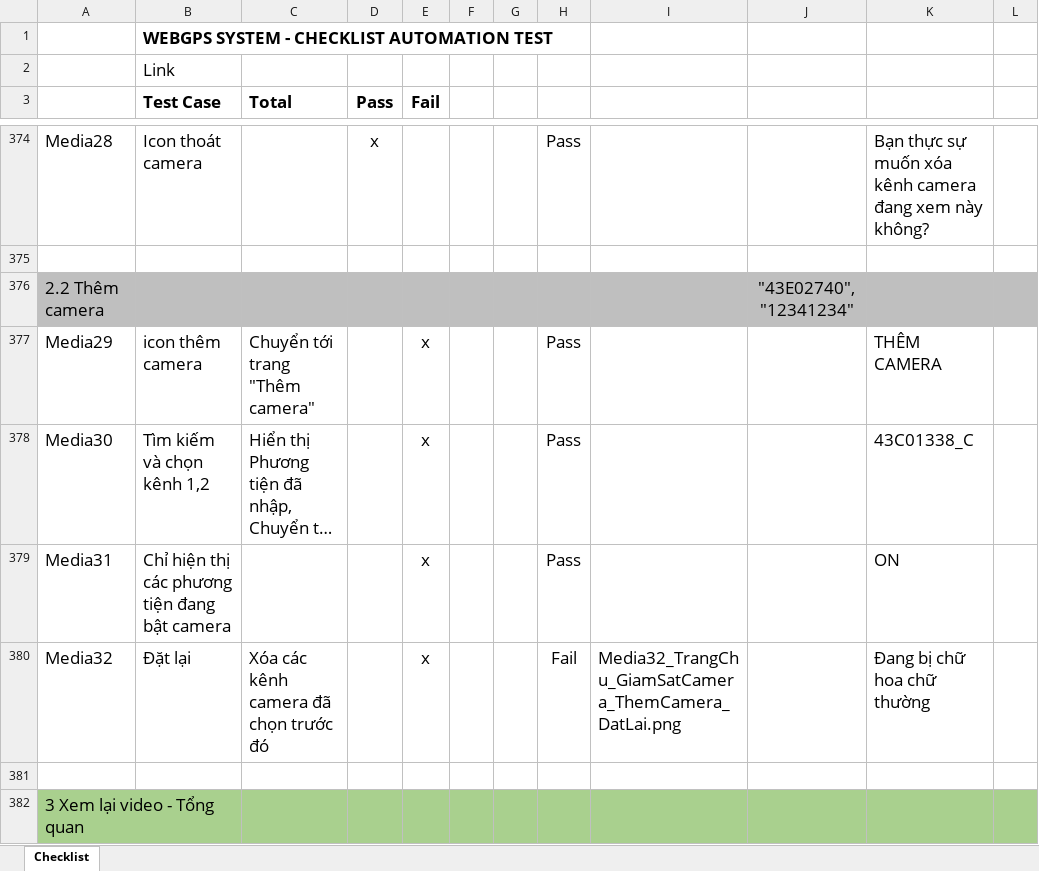
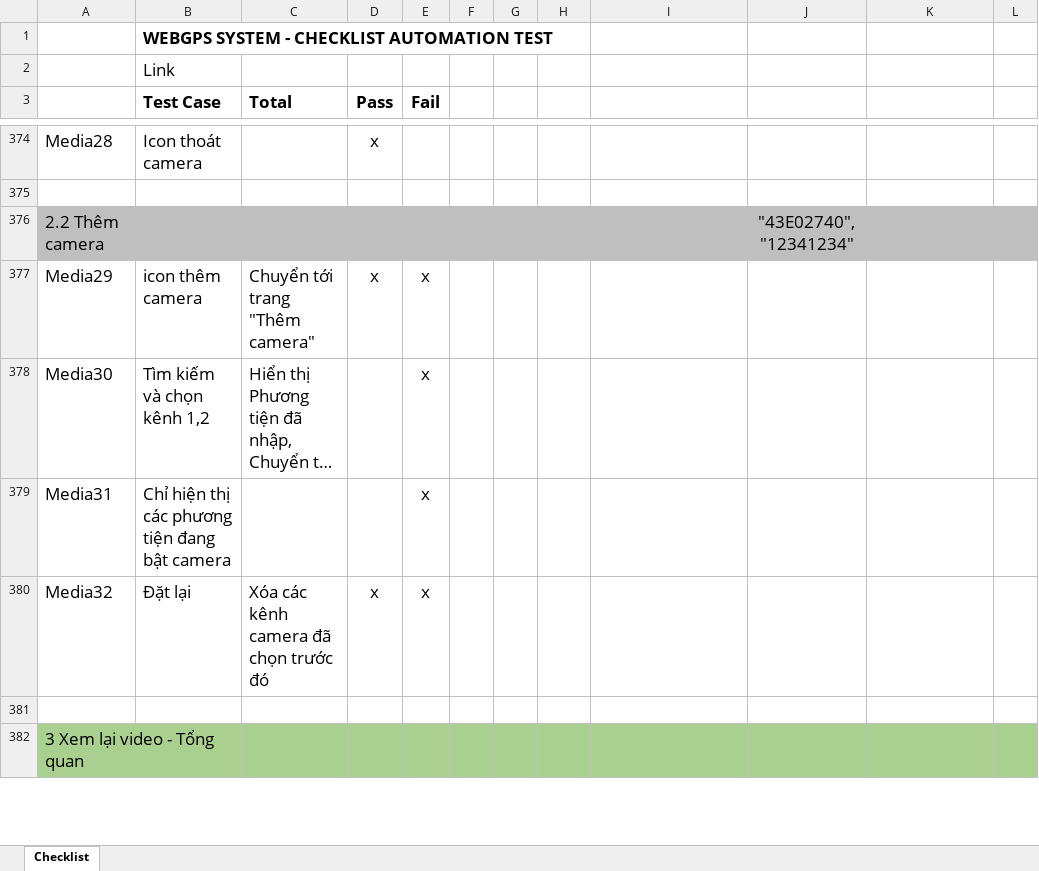
Before and after one commit to truongvck3313/BA_GPS_APP, an Excel workbook: GPS_APPChecklistForAutoTest.xlsx, sheet Checklist, drawn as a sheet; only a part is shown, gaps mark what is left out; long unchanged cells end in …; values as stored, in another font and other column widths than the file's, no borders; charts and pictures and conditional formats not drawn; the diff covers the shown part only; the diff names each change by its address in the sheet, - before the commit and + after, or states it on an @@ line.

```diff
--- a/GPS_APPChecklistForAutoTest.xlsx (sheet Checklist)
+++ b/GPS_APPChecklistForAutoTest.xlsx (sheet Checklist)
-H374: Pass
+H374: (empty)
-K374: Bạn thực sự muốn xóa kênh camera đang xem này không?
+K374: (empty)
-D377 (Pass): (empty)
+D377 (Pass): x
-H377:H379: Pass
+H377:H379: (empty)
-K377: THÊM CAMERA
+K377: (empty)
-K378: 43C01338_C
+K378: (empty)
-K379: ON
+K379: (empty)
-D380 (Pass): (empty)
+D380 (Pass): x
-H380: Fail
+H380: (empty)
-I380: Media32_TrangChu_GiamSatCamera_ThemCamera_DatLai.png
+I380: (empty)
-K380: Đang bị chữ hoa chữ thường
+K380: (empty)
```
Also changed, not shown: 297 added rows, 4 removed rows and 400 edited cells elsewhere in this sheet, charts or pictures, bangluudulieu_tamthoiapp.xlsx, 13 other files.
